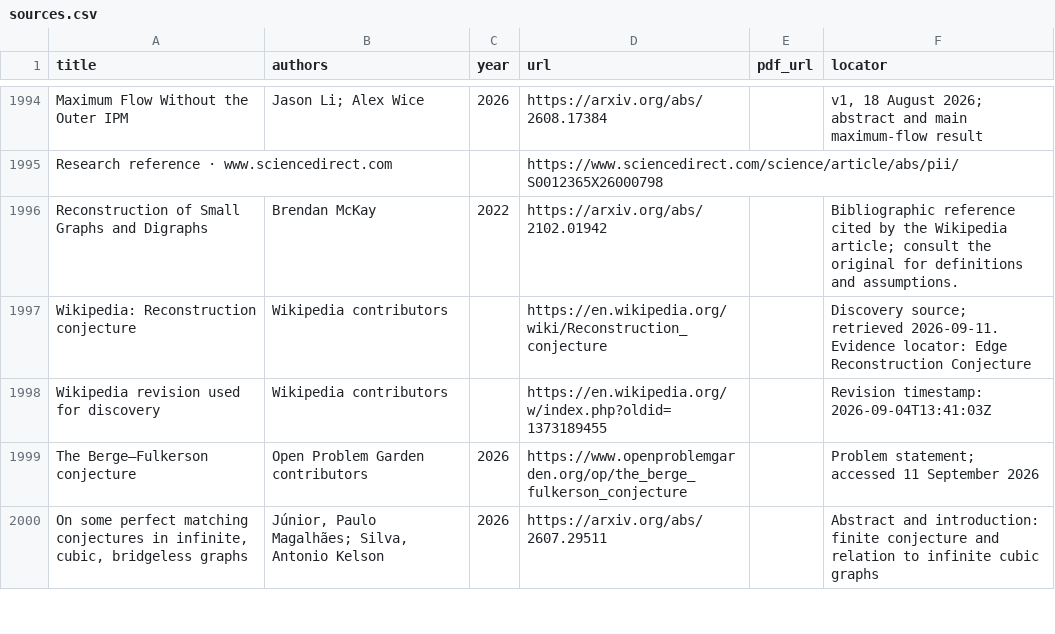
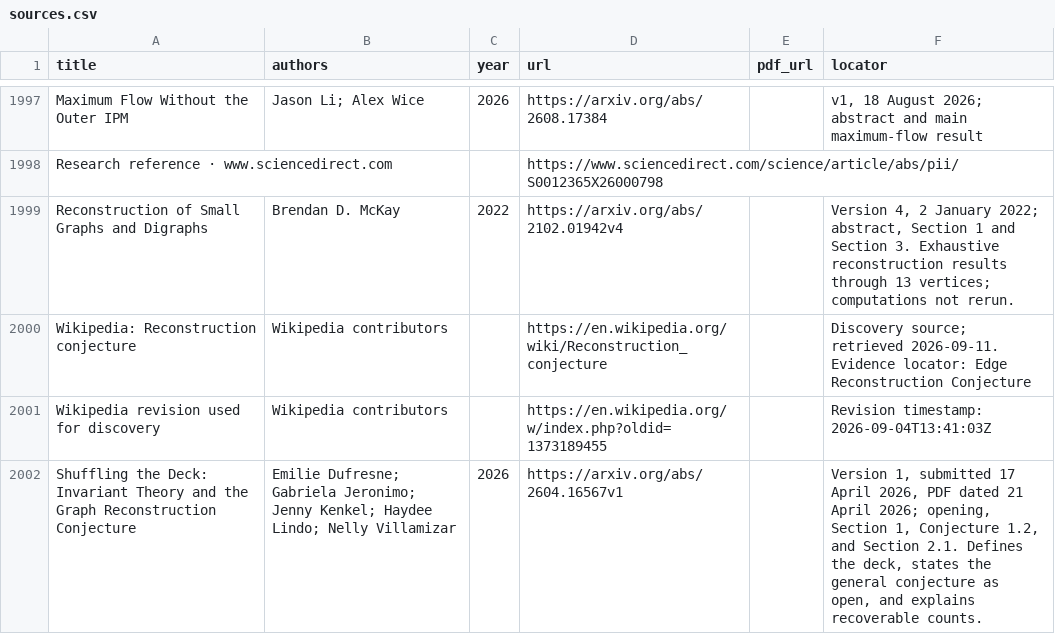
Before and after one commit to vaclavrozhon/atlas, a CSV file: sources.csv, drawn as a sheet; only a part is shown, gaps mark what is left out; the shorter side is filled out with more unchanged rows; the diff covers the shown part only.

```diff
--- a/sources.csv
+++ b/sources.csv
@@ -1995,4 +1998,5 @@ Maximum Flow Without the Outer IPM,Jason Li; Alex Wice,2026,https://arxiv.org/ab
 Research reference · www.sciencedirect.com,,,https://www.sciencedirect.com/science/article/abs/pii/S0012365X26000798,,
-Reconstruction of Small Graphs and Digraphs,Brendan McKay,2022,https://arxiv.org/abs/2102.01942,,Bibliographic reference cited by the Wikipedia article; consult the original for definitions and assumptions.
+Reconstruction of Small Graphs and Digraphs,Brendan D. McKay,2022,https://arxiv.org/abs/2102.01942v4,,"Version 4, 2 January 2022; abstract, Section 1 and Section 3. Exhaustive reconstruction results through 13 vertices; computations not rerun."
 Wikipedia: Reconstruction conjecture,Wikipedia contributors,,https://en.wikipedia.org/wiki/Reconstruction_conjecture,,Discovery source; retrieved 2026-09-11. Evidence locator: Edge Reconstruction Conjecture
 Wikipedia revision used for discovery,Wikipedia contributors,,https://en.wikipedia.org/w/index.php?oldid=1373189455,,Revision timestamp: 2026-09-04T13:41:03Z
+Shuffling the Deck: Invariant Theory and the Graph Reconstruction Conjecture,Emilie Dufresne; Gabriela Jeronimo; Jenny Kenkel; Haydee Lindo; Nelly Villamizar,2026,https://arxiv.org/abs/2604.16567v1,,"Version 1, submitted 17 April 2026, PDF dated 21 April 2026; opening, Section 1, Conjecture 1.2, and Section 2.1. Defines the deck, states the general conjecture as open, and explains recoverable counts."
```
Also changed, not shown: 13 added rows and 9 edited cells elsewhere in this file, areas.csv, importance-ranking.csv, 11 other files.
